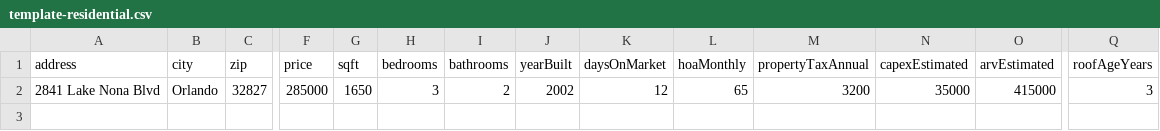
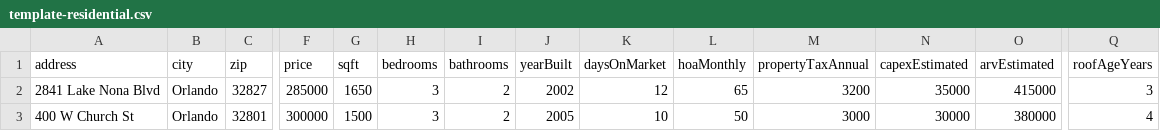
Before and after one commit to lucasleite22/realrisk-mvp, a CSV file: template-residential.csv, drawn as a sheet; only a part is shown, gaps mark what is left out; rows hold the shown columns only; the diff names each change by its address in the sheet, - before the commit and + after, or states it on an @@ line.

```diff
--- a/template-residential.csv
+++ b/template-residential.csv
+row 3: 400 W Church St | Orlando | 32801 | 300000 | 1500 | 3 | 2 | 2005 | 10 | 50 | 3000 | 30000 | 380000 | 4
```
Also changed, not shown: 2 other files.
